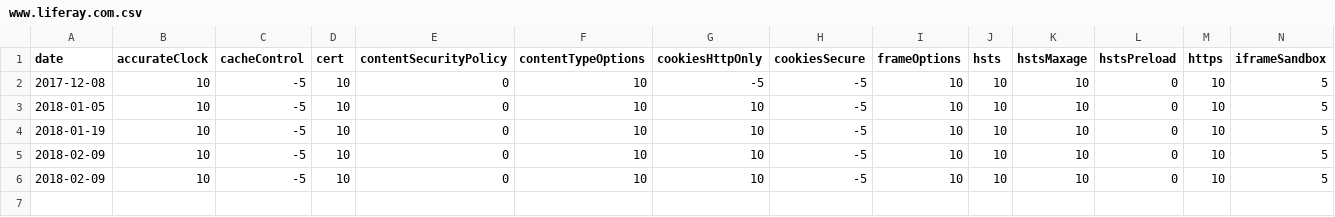
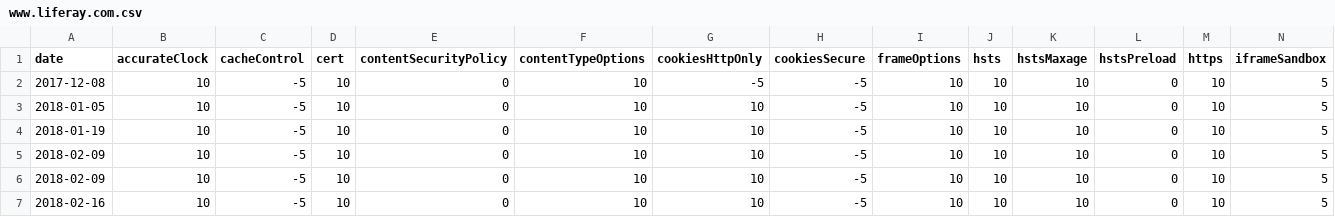
Before and after one commit to mzember/portscans-diff, a CSV file: purple/auditscan/reports/http_scores/www.liferay.com.csv, drawn as a sheet; only a part is shown; rows hold the shown columns only; the diff names each change by its address in the sheet, - before the commit and + after, or states it on an @@ line.

Commit message:
LRINFOSEC-192 auto audit scan

```diff
--- a/purple/auditscan/reports/http_scores/www.liferay.com.csv
+++ b/purple/auditscan/reports/http_scores/www.liferay.com.csv
+row 7: 2018-02-16 | 10 | -5 | 10 | 0 | 10 | 10 | -5 | 10 | 10 | 10 | 0 | 10 | 5
```
